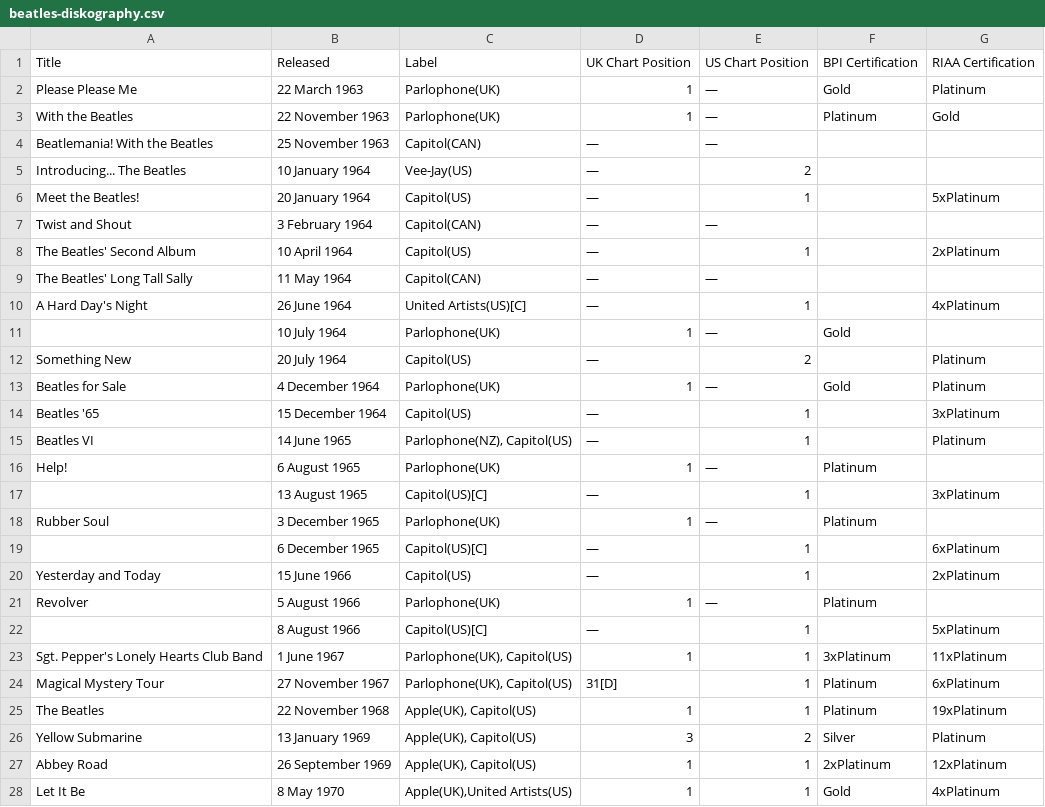
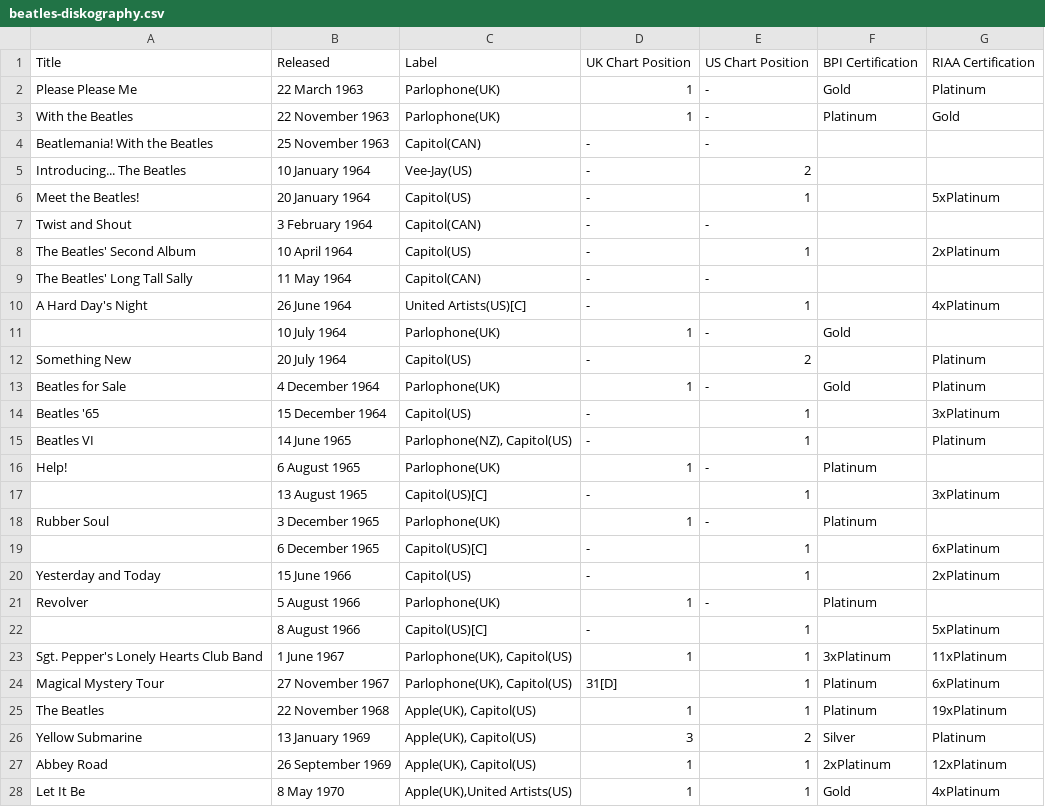
Before and after one commit to annarider/NanoDA, a CSV file: DataWranglingMongoDB/p1/beatles-diskography.csv, drawn as a sheet.

```diff
--- a/DataWranglingMongoDB/p1/beatles-diskography.csv
+++ b/DataWranglingMongoDB/p1/beatles-diskography.csv
@@ -1,23 +1,23 @@
 Title,Released,Label,UK Chart Position,US Chart Position,BPI Certification,RIAA Certification
-Please Please Me,22 March 1963,Parlophone(UK),1,—,Gold,Platinum
-With the Beatles,22 November 1963,Parlophone(UK),1,—,Platinum,Gold
-Beatlemania! With the Beatles,25 November 1963,Capitol(CAN),—,—,,
-Introducing... The Beatles,10 January 1964,Vee-Jay(US),—,2,,
-Meet the Beatles!,20 January 1964,Capitol(US),—,1,,5xPlatinum
-Twist and Shout,3 February 1964,Capitol(CAN),—,—,,
-The Beatles' Second Album,10 April 1964,Capitol(US),—,1,,2xPlatinum
-The Beatles' Long Tall Sally,11 May 1964,Capitol(CAN),—,—,,
-A Hard Day's Night,26 June 1964,United Artists(US)[C],—,1,,4xPlatinum
-,10 July 1964,Parlophone(UK),1,—,Gold,
-Something New,20 July 1964,Capitol(US),—,2,,Platinum
-Beatles for Sale,4 December 1964,Parlophone(UK),1,—,Gold,Platinum
-Beatles '65,15 December 1964,Capitol(US),—,1,,3xPlatinum
-Beatles VI,14 June 1965,"Parlophone(NZ), Capitol(US)",—,1,,Platinum
-Help!,6 August 1965,Parlophone(UK),1,—,Platinum,
-,13 August 1965,Capitol(US)[C],—,1,,3xPlatinum
-Rubber Soul,3 December 1965,Parlophone(UK),1,—,Platinum,
-,6 December 1965,Capitol(US)[C],—,1,,6xPlatinum
-Yesterday and Today,15 June 1966,Capitol(US),—,1,,2xPlatinum
-Revolver,5 August 1966,Parlophone(UK),1,—,Platinum,
-,8 August 1966,Capitol(US)[C],—,1,,5xPlatinum
+Please Please Me,22 March 1963,Parlophone(UK),1,-,Gold,Platinum
+With the Beatles,22 November 1963,Parlophone(UK),1,-,Platinum,Gold
+Beatlemania! With the Beatles,25 November 1963,Capitol(CAN),-,-,,
+Introducing... The Beatles,10 January 1964,Vee-Jay(US),-,2,,
+Meet the Beatles!,20 January 1964,Capitol(US),-,1,,5xPlatinum
+Twist and Shout,3 February 1964,Capitol(CAN),-,-,,
+The Beatles' Second Album,10 April 1964,Capitol(US),-,1,,2xPlatinum
+The Beatles' Long Tall Sally,11 May 1964,Capitol(CAN),-,-,,
+A Hard Day's Night,26 June 1964,United Artists(US)[C],-,1,,4xPlatinum
+,10 July 1964,Parlophone(UK),1,-,Gold,
+Something New,20 July 1964,Capitol(US),-,2,,Platinum
+Beatles for Sale,4 December 1964,Parlophone(UK),1,-,Gold,Platinum
+Beatles '65,15 December 1964,Capitol(US),-,1,,3xPlatinum
+Beatles VI,14 June 1965,"Parlophone(NZ), Capitol(US)",-,1,,Platinum
+Help!,6 August 1965,Parlophone(UK),1,-,Platinum,
+,13 August 1965,Capitol(US)[C],-,1,,3xPlatinum
+Rubber Soul,3 December 1965,Parlophone(UK),1,-,Platinum,
+,6 December 1965,Capitol(US)[C],-,1,,6xPlatinum
+Yesterday and Today,15 June 1966,Capitol(US),-,1,,2xPlatinum
+Revolver,5 August 1966,Parlophone(UK),1,-,Platinum,
+,8 August 1966,Capitol(US)[C],-,1,,5xPlatinum
 Sgt. Pepper's Lonely Hearts Club Band,1 June 1967,"Parlophone(UK), Capitol(US)",1,1,3xPlatinum,11xPlatinum
```
Also changed, not shown: 2 other files.
